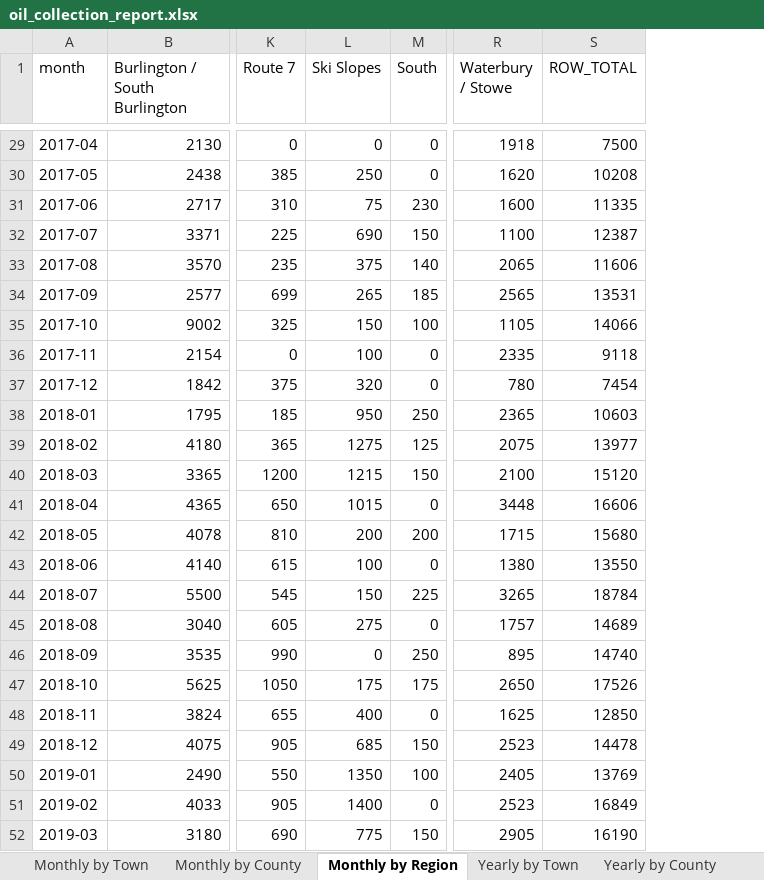
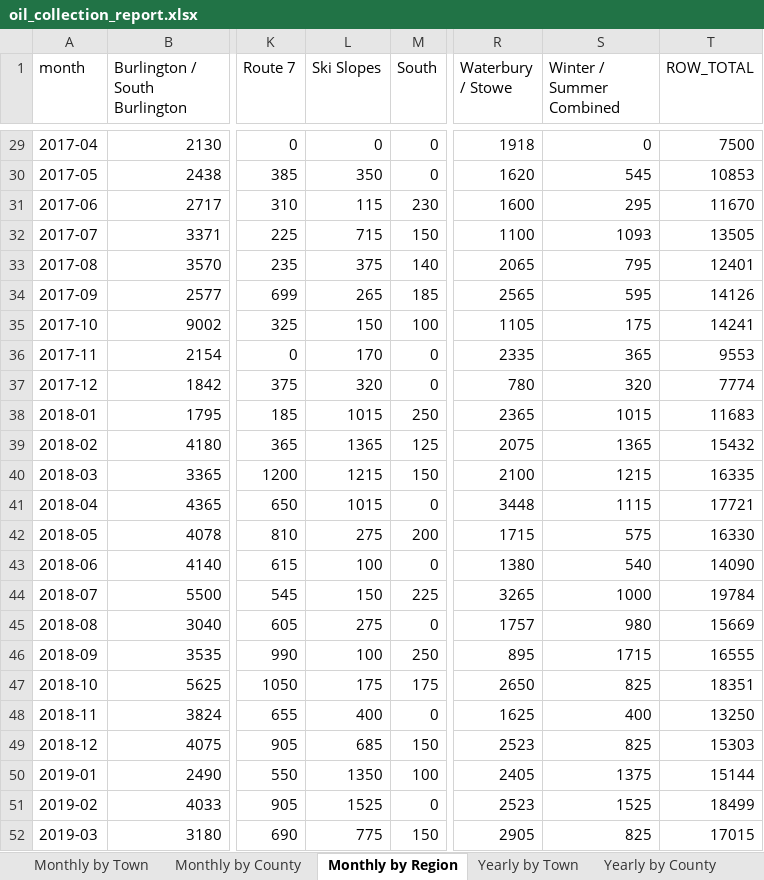
Before and after one commit to burnssargent-eng/blackbear_dashboard, an Excel workbook: oil_collection_report.xlsx, sheet Monthly by Region, drawn as a sheet; only a part is shown, gaps mark what is left out; values as stored, in another font and other column widths than the file's, no borders; addresses are those after the commit; the diff covers the shown part only; the diff names each change by its address in the sheet, - before the commit and + after, or states it on an @@ line.

```diff
--- a/oil_collection_report.xlsx (sheet Monthly by Region)
+++ b/oil_collection_report.xlsx (sheet Monthly by Region)
+column S (Winter / Summer Combined), rows 29-52: 0 | 545 | 295 | 1093 | 795 | 595 | 175 | 365 | 320 | 1015 | 1365 | 1215 | 1115 | 575 | 540 | 1000 | 980 | 1715 | 825 | 400 | 825 | 1375 | 1525 | 825
-L30 (Ski Slopes): 250
+L30 (Ski Slopes): 350
-T30 (ROW_TOTAL): 10208
+T30 (ROW_TOTAL): 10853
-L31 (Ski Slopes): 75
+L31 (Ski Slopes): 115
-T31 (ROW_TOTAL): 11335
+T31 (ROW_TOTAL): 11670
-L32 (Ski Slopes): 690
+L32 (Ski Slopes): 715
-T32 (ROW_TOTAL): 12387
+T32 (ROW_TOTAL): 13505
-T33 (ROW_TOTAL): 11606
+T33 (ROW_TOTAL): 12401
-T34 (ROW_TOTAL): 13531
+T34 (ROW_TOTAL): 14126
-T35 (ROW_TOTAL): 14066
+T35 (ROW_TOTAL): 14241
-L36 (Ski Slopes): 100
+L36 (Ski Slopes): 170
-T36 (ROW_TOTAL): 9118
+T36 (ROW_TOTAL): 9553
-T37 (ROW_TOTAL): 7454
+T37 (ROW_TOTAL): 7774
-L38 (Ski Slopes): 950
+L38 (Ski Slopes): 1015
-T38 (ROW_TOTAL): 10603
+T38 (ROW_TOTAL): 11683
-L39 (Ski Slopes): 1275
+L39 (Ski Slopes): 1365
-T39 (ROW_TOTAL): 13977
+T39 (ROW_TOTAL): 15432
-T40 (ROW_TOTAL): 15120
+T40 (ROW_TOTAL): 16335
-T41 (ROW_TOTAL): 16606
+T41 (ROW_TOTAL): 17721
-L42 (Ski Slopes): 200
+L42 (Ski Slopes): 275
-T42 (ROW_TOTAL): 15680
+T42 (ROW_TOTAL): 16330
-T43 (ROW_TOTAL): 13550
+T43 (ROW_TOTAL): 14090
-T44 (ROW_TOTAL): 18784
+T44 (ROW_TOTAL): 19784
-T45 (ROW_TOTAL): 14689
+T45 (ROW_TOTAL): 15669
-L46 (Ski Slopes): 0
+L46 (Ski Slopes): 100
-T46 (ROW_TOTAL): 14740
+T46 (ROW_TOTAL): 16555
-T47 (ROW_TOTAL): 17526
+T47 (ROW_TOTAL): 18351
-T48 (ROW_TOTAL): 12850
+T48 (ROW_TOTAL): 13250
-T49 (ROW_TOTAL): 14478
+T49 (ROW_TOTAL): 15303
-T50 (ROW_TOTAL): 13769
+T50 (ROW_TOTAL): 15144
-L51 (Ski Slopes): 1400
+L51 (Ski Slopes): 1525
-T51 (ROW_TOTAL): 16849
+T51 (ROW_TOTAL): 18499
-T52 (ROW_TOTAL): 16190
+T52 (ROW_TOTAL): 17015
```
Also changed, not shown: 147 edited cells elsewhere in this sheet, sheet Ski Slopes, sheet Yearly by Region, sheet 2017, sheet 2022, sheet 2018, sheet 2023, 9 more sheets, other sheet tabs, 8 other files.
